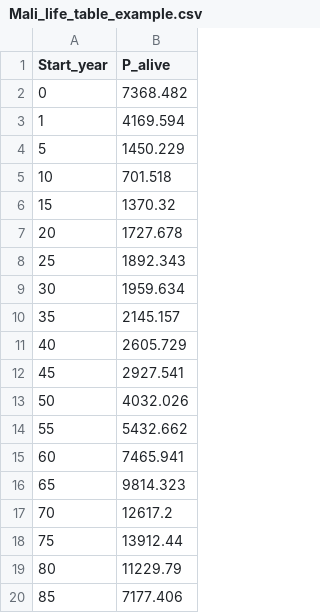
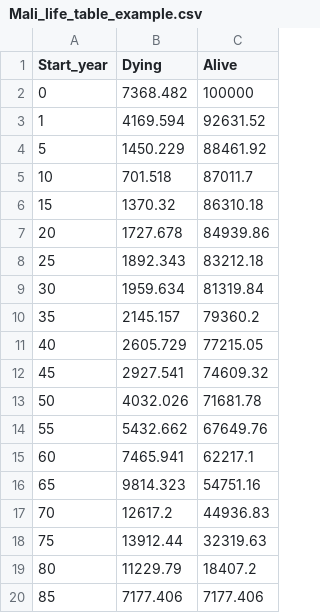
Before and after one commit to mrc-ide/siR, a CSV file: create_data/Mali_life_table_example.csv, drawn as a sheet; the diff names each change by its address in the sheet, - before the commit and + after, or states it on an @@ line.

```diff
--- a/create_data/Mali_life_table_example.csv
+++ b/create_data/Mali_life_table_example.csv
+column C (Alive), rows 2-20: 100000 | 92631.52 | 88461.92 | 87011.7 | 86310.18 | 84939.86 | 83212.18 | 81319.84 | 79360.2 | 77215.05 | 74609.32 | 71681.78 | 67649.76 | 62217.1 | 54751.16 | 44936.83 | 32319.63 | 18407.2 | 7177.406
-B1: P_alive
+B1: Dying
```
Also changed, not shown: 1 other file.
